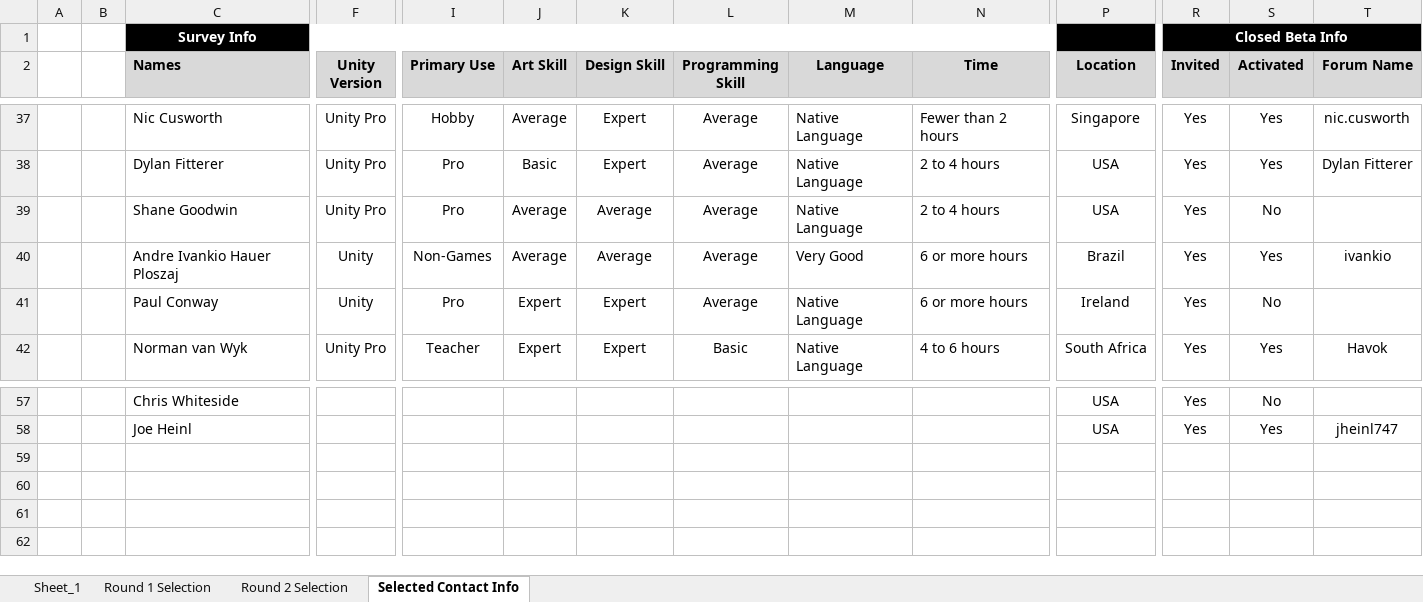
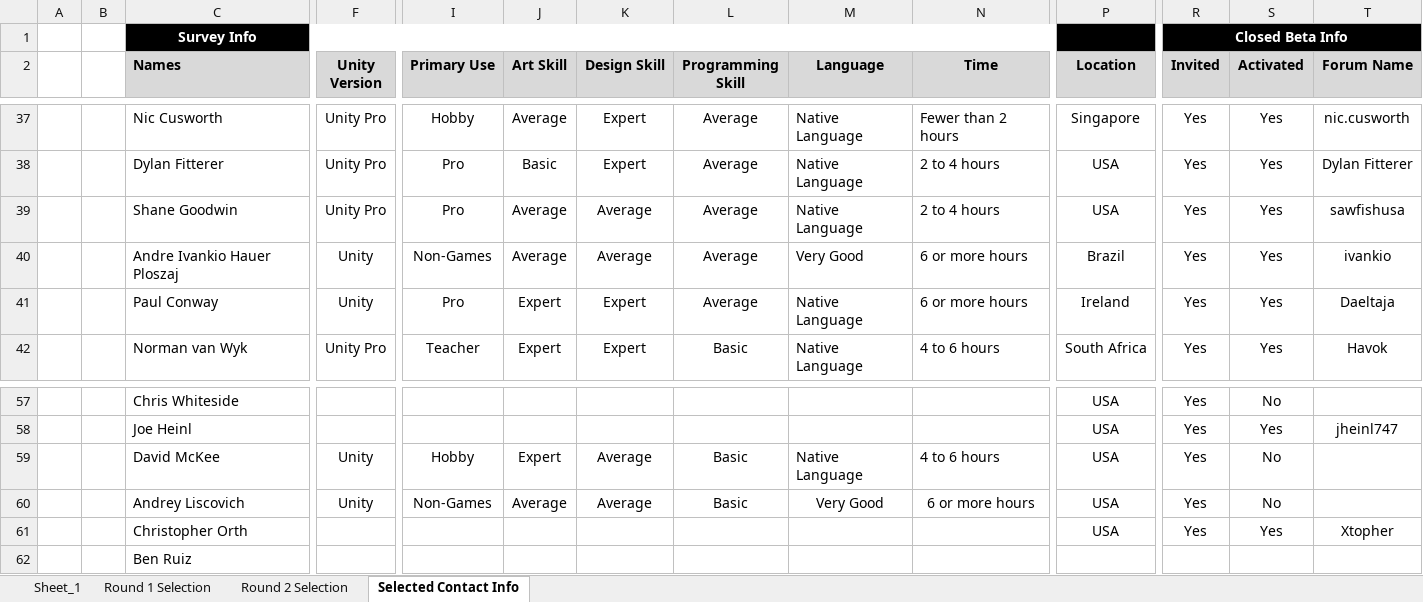
Before and after one commit to detoxstudios/uscript, an Excel workbook: uScript_Dev/Documents/Closed_Beta_Survey_Results.xlsx, sheet Selected Contact Info, drawn as a sheet; only a part is shown, gaps mark what is left out; values as stored, in another font and other column widths than the file's, no borders; rows hold the shown columns only; the diff names each change by its address in the sheet, - before the commit and + after, or states it on an @@ line.

Commit message:
Updated some documentaiton files.
git-svn-id: https://www.detoxstudios.com/projectdepot/Development/Unity@855 b191eb17-2330-428c-a13f-159e02ee8e09

```diff
--- a/uScript_Dev/Documents/Closed_Beta_Survey_Results.xlsx (sheet Selected Contact Info)
+++ b/uScript_Dev/Documents/Closed_Beta_Survey_Results.xlsx (sheet Selected Contact Info)
-S39 (Activated): No
+S39 (Activated): Yes
-T39 (Forum Name): (empty)
+T39 (Forum Name): sawfishusa
-S41 (Activated): No
+S41 (Activated): Yes
-T41 (Forum Name): (empty)
+T41 (Forum Name): Daeltaja
+row 59:  |  | David McKee | Unity | Hobby | Expert | Average | Basic | Native Language | 4 to 6 hours | USA | Yes | No
+row 60:  |  | Andrey Liscovich | Unity | Non-Games | Average | Average | Basic | Very Good | 6 or more hours | USA | Yes | No
+row 61:  |  | Christopher Orth |  |  |  |  |  |  |  | USA | Yes | Yes | Xtopher
+row 62:  |  | Ben Ruiz
```
Also changed, not shown: 1 other file.
